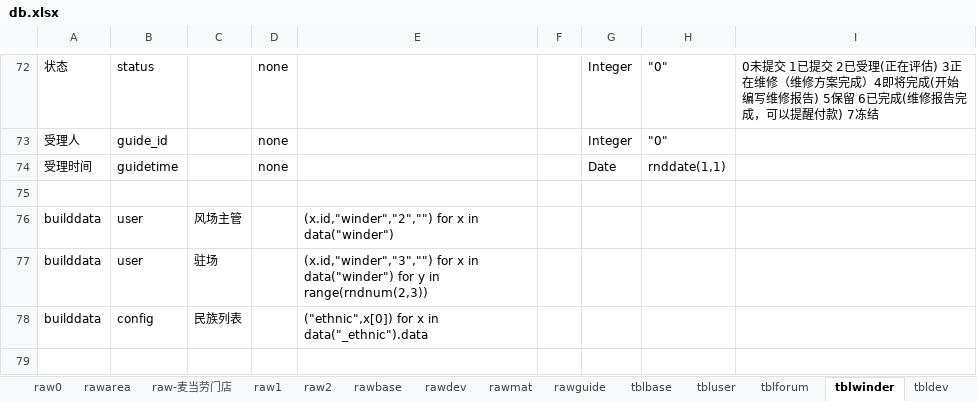
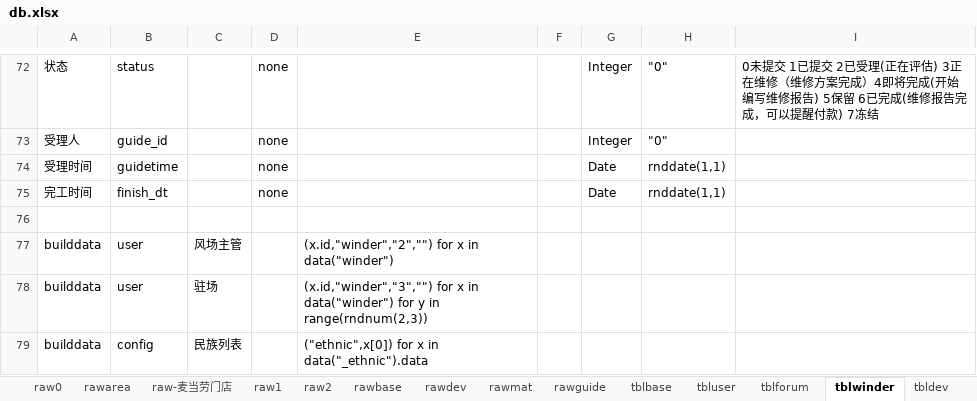
Before and after one commit to dlhai/pecker2, an Excel workbook: db/db.xlsx, sheet tblwinder, drawn as a sheet; only a part is shown, gaps mark what is left out; values as stored, in another font and other column widths than the file's, no borders; the diff names each change by its address in the sheet, - before the commit and + after, or states it on an @@ line.

```diff
--- a/db/db.xlsx (sheet tblwinder)
+++ b/db/db.xlsx (sheet tblwinder)
+row 75: 完工时间 | finish_dt |  | none |  |  | Date | rnddate(1,1)
```
Also changed, not shown: sheet tblbase, sheet tblmatwh, sheet tbldev, 24 other files.
